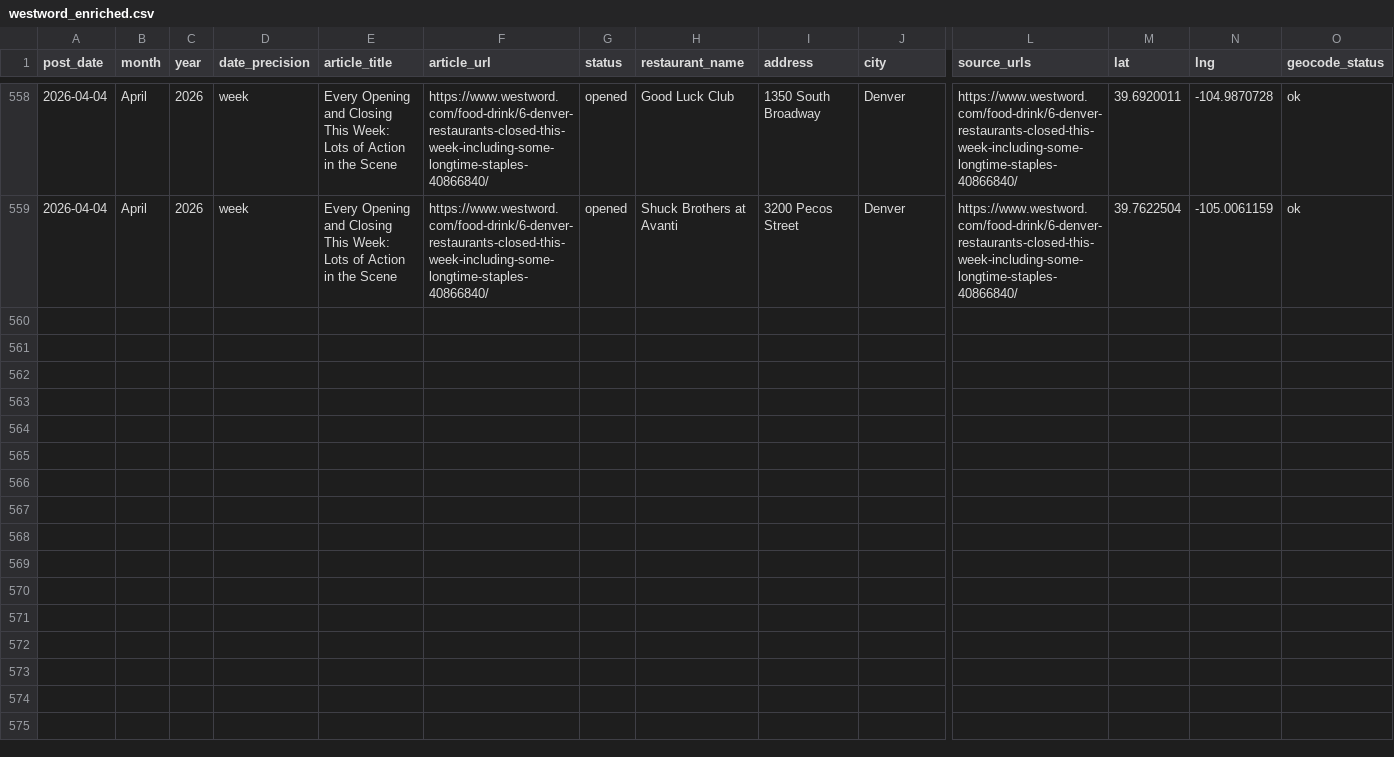
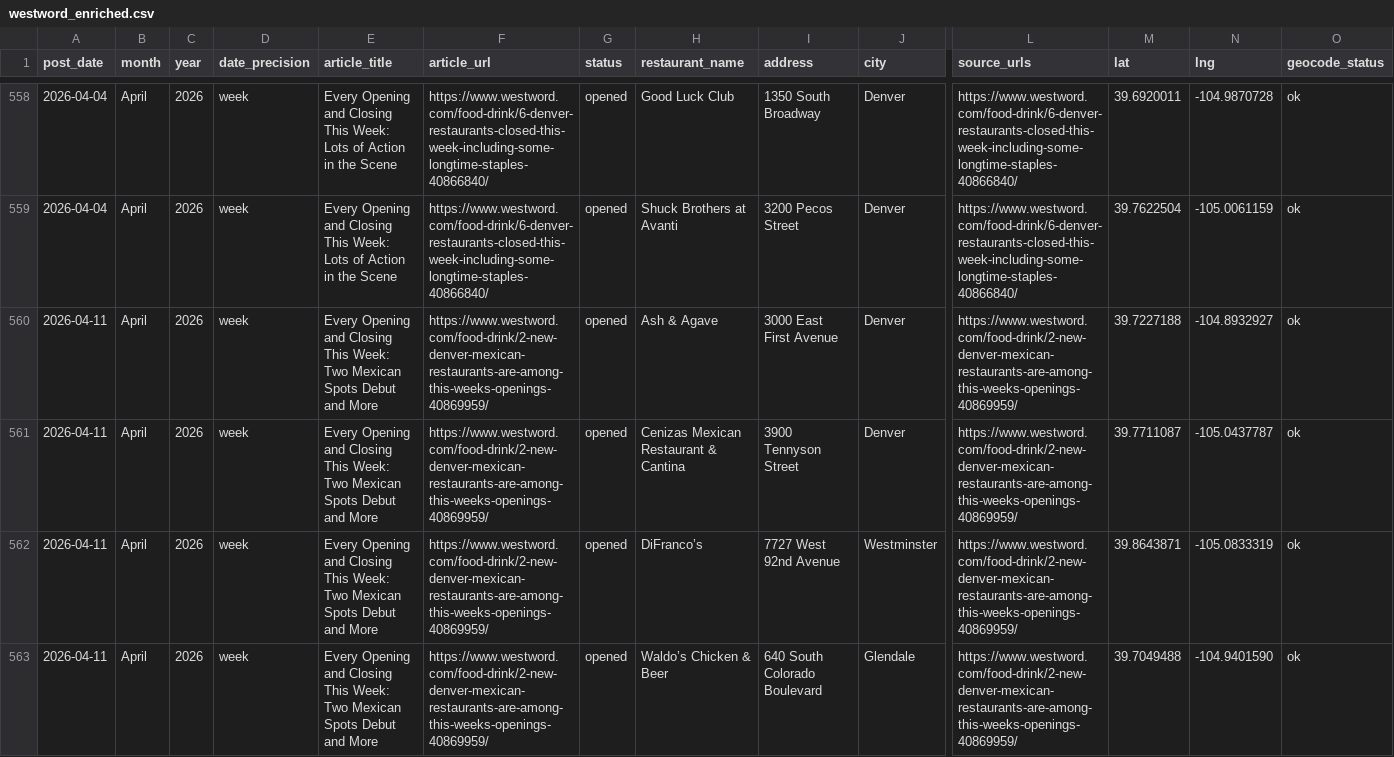
Before and after one commit to tcadieux/DenverRestaurant, a CSV file: westword_enriched.csv, drawn as a sheet; only a part is shown, gaps mark what is left out; rows hold the shown columns only; the diff names each change by its address in the sheet, - before the commit and + after, or states it on an @@ line.

```diff
--- a/westword_enriched.csv
+++ b/westword_enriched.csv
+row 560: 2026-04-11 | April | 2026 | week | Every Opening and Closing This Week: Two Mexican Spots Debut and More | https://www.westword.com/food-drink/2-new-denver-mexican-restaurants-are-among-this-weeks-openings-40869959/ | opened | Ash & Agave | 3000 East First Avenue | Denver | https://www.westword.com/food-drink/2-new-denver-mexican-restaurants-are-among-this-weeks-openings-40869959/ | 39.7227188 | -104.8932927 | ok
+row 561: 2026-04-11 | April | 2026 | week | Every Opening and Closing This Week: Two Mexican Spots Debut and More | https://www.westword.com/food-drink/2-new-denver-mexican-restaurants-are-among-this-weeks-openings-40869959/ | opened | Cenizas Mexican Restaurant & Cantina | 3900 Tennyson Street | Denver | https://www.westword.com/food-drink/2-new-denver-mexican-restaurants-are-among-this-weeks-openings-40869959/ | 39.7711087 | -105.0437787 | ok
+row 562: 2026-04-11 | April | 2026 | week | Every Opening and Closing This Week: Two Mexican Spots Debut and More | https://www.westword.com/food-drink/2-new-denver-mexican-restaurants-are-among-this-weeks-openings-40869959/ | opened | DiFranco’s | 7727 West 92nd Avenue | Westminster | https://www.westword.com/food-drink/2-new-denver-mexican-restaurants-are-among-this-weeks-openings-40869959/ | 39.8643871 | -105.0833319 | ok
+row 563: 2026-04-11 | April | 2026 | week | Every Opening and Closing This Week: Two Mexican Spots Debut and More | https://www.westword.com/food-drink/2-new-denver-mexican-restaurants-are-among-this-weeks-openings-40869959/ | opened | Waldo’s Chicken & Beer | 640 South Colorado Boulevard | Glendale | https://www.westword.com/food-drink/2-new-denver-mexican-restaurants-are-among-this-weeks-openings-40869959/ | 39.7049488 | -104.9401590 | ok
```
Also changed, not shown: westword_openings_closings.csv, 3 other files.
